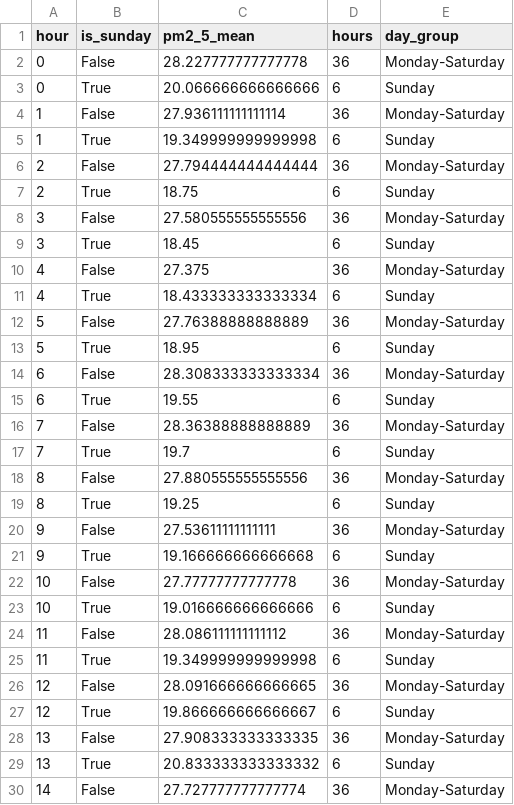
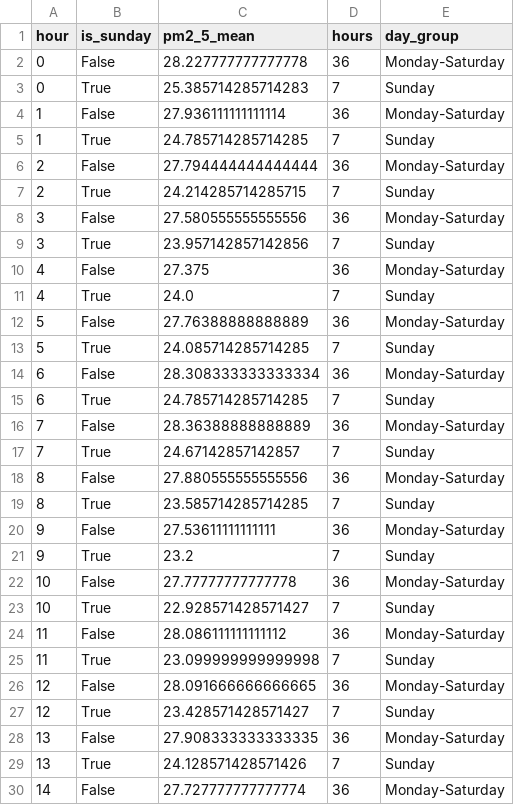
Before and after one commit to Bharathpurvath/advanced-projects, a CSV file: chennai-air-quality-hourly/reports/sunday_comparison.csv, drawn as a sheet; only a part is shown; the diff covers the shown part only.

```diff
--- a/chennai-air-quality-hourly/reports/sunday_comparison.csv
+++ b/chennai-air-quality-hourly/reports/sunday_comparison.csv
@@ -2,29 +2,29 @@ hour,is_sunday,pm2_5_mean,hours,day_group
 0,False,28.227777777777778,36,Monday-Saturday
-0,True,20.066666666666666,6,Sunday
+0,True,25.385714285714283,7,Sunday
 1,False,27.936111111111114,36,Monday-Saturday
-1,True,19.349999999999998,6,Sunday
+1,True,24.785714285714285,7,Sunday
 2,False,27.794444444444444,36,Monday-Saturday
-2,True,18.75,6,Sunday
+2,True,24.214285714285715,7,Sunday
 3,False,27.580555555555556,36,Monday-Saturday
-3,True,18.45,6,Sunday
+3,True,23.957142857142856,7,Sunday
 4,False,27.375,36,Monday-Saturday
-4,True,18.433333333333334,6,Sunday
+4,True,24.0,7,Sunday
 5,False,27.76388888888889,36,Monday-Saturday
-5,True,18.95,6,Sunday
+5,True,24.085714285714285,7,Sunday
 6,False,28.308333333333334,36,Monday-Saturday
-6,True,19.55,6,Sunday
+6,True,24.785714285714285,7,Sunday
 7,False,28.36388888888889,36,Monday-Saturday
-7,True,19.7,6,Sunday
+7,True,24.67142857142857,7,Sunday
 8,False,27.880555555555556,36,Monday-Saturday
-8,True,19.25,6,Sunday
+8,True,23.585714285714285,7,Sunday
 9,False,27.53611111111111,36,Monday-Saturday
-9,True,19.166666666666668,6,Sunday
+9,True,23.2,7,Sunday
 10,False,27.77777777777778,36,Monday-Saturday
-10,True,19.016666666666666,6,Sunday
+10,True,22.928571428571427,7,Sunday
 11,False,28.086111111111112,36,Monday-Saturday
-11,True,19.349999999999998,6,Sunday
+11,True,23.099999999999998,7,Sunday
 12,False,28.091666666666665,36,Monday-Saturday
-12,True,19.866666666666667,6,Sunday
+12,True,23.428571428571427,7,Sunday
 13,False,27.908333333333335,36,Monday-Saturday
-13,True,20.833333333333332,6,Sunday
+13,True,24.128571428571426,7,Sunday
 14,False,27.727777777777774,36,Monday-Saturday
```
Also changed, not shown: 20 edited cells elsewhere in this file, chennai-air-quality-hourly/data/chennai_hourly.csv, chennai-air-quality-hourly/reports/daily_pm25_and_rain.csv, 5 other files.
